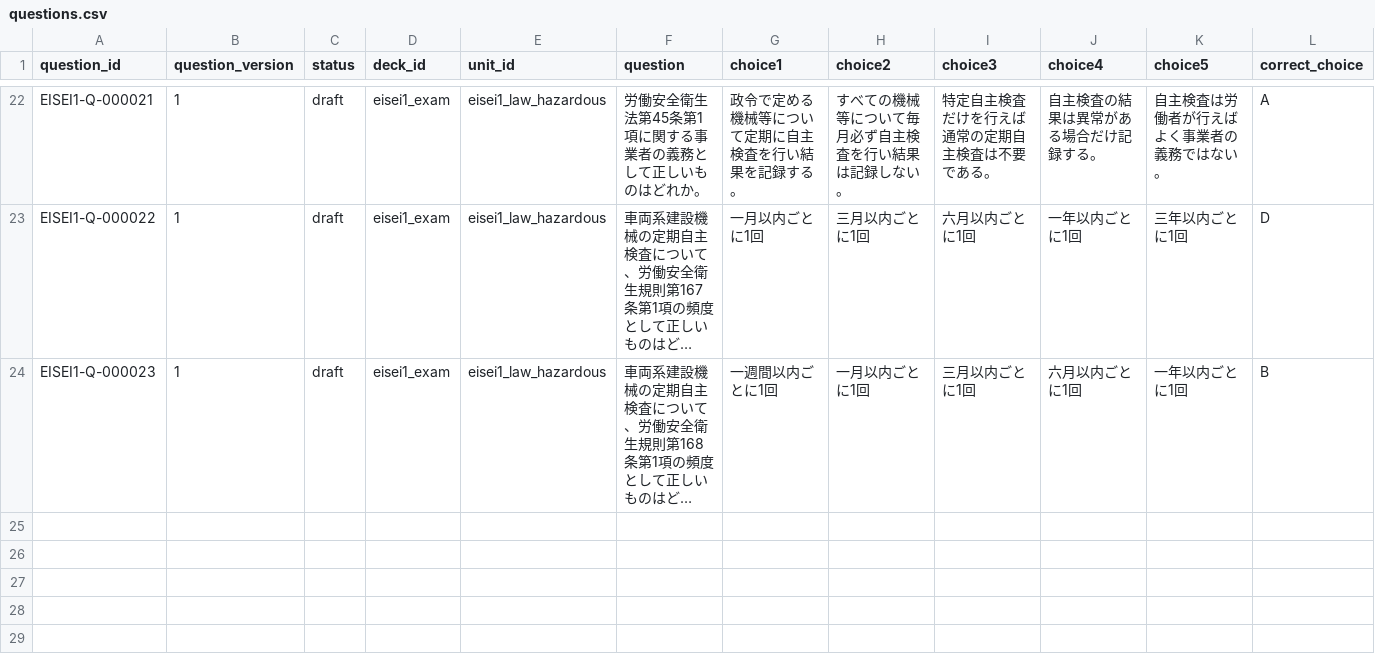
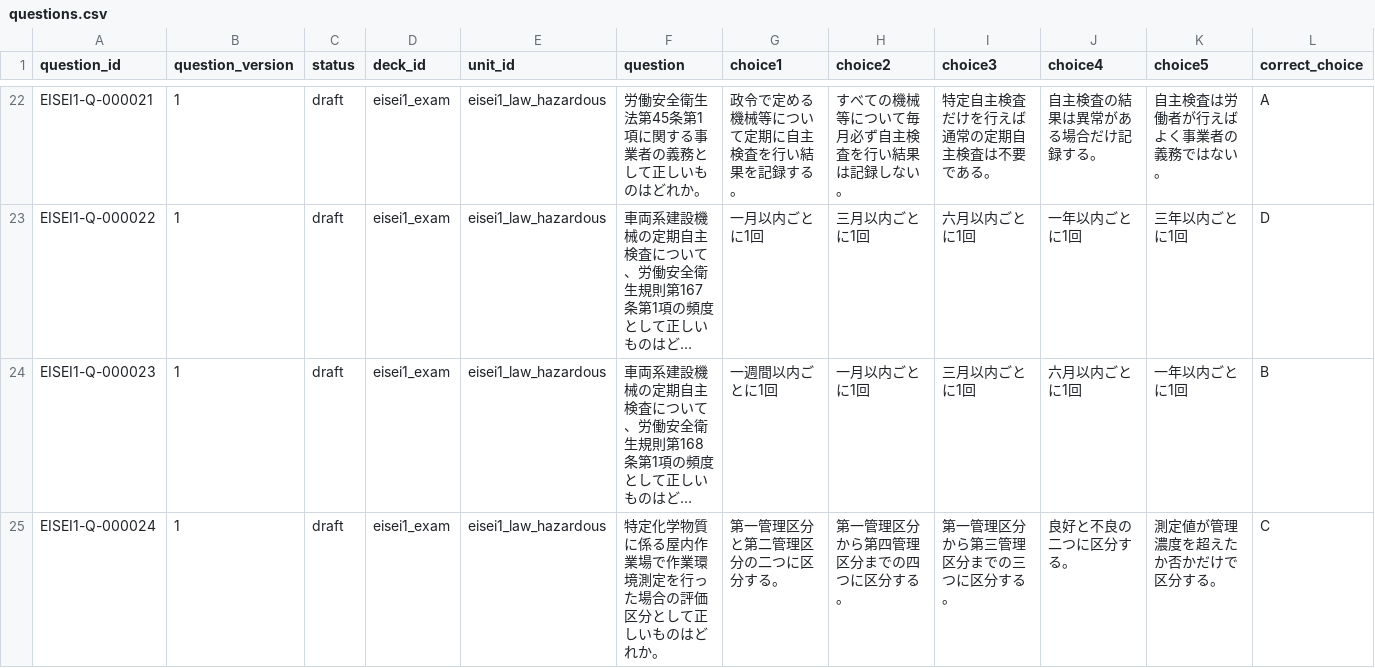
Before and after one commit to Komadeki/health-quiz-app, a CSV file: question_banks/eisei1/authoring/questions.csv, drawn as a sheet; only a part is shown, gaps mark what is left out; long unchanged cells end in …; rows hold the shown columns only; the diff covers the shown part only; the diff names each change by its address in the sheet, - before the commit and + after, or states it on an @@ line.

Commit message:
Integrate Eisei1 B12 verified questions

```diff
--- a/question_banks/eisei1/authoring/questions.csv
+++ b/question_banks/eisei1/authoring/questions.csv
+row 25: EISEI1-Q-000024 | 1 | draft | eisei1_exam | eisei1_law_hazardous | 特定化学物質に係る屋内作業場で作業環境測定を行った場合の評価区分として正しいものはどれか。 | 第一管理区分と第二管理区分の二つに区分する。 | 第一管理区分から第四管理区分までの四つに区分する。 | 第一管理区分から第三管理区分までの三つに区分する。 | 良好と不良の二つに区分する。 | 測定値が管理濃度を超えたか否かだけで区分する。 | C
```
Also changed, not shown: 3 added rows elsewhere in this file, question_banks/eisei1/authoring/batches/batch_012/candidates.csv, question_banks/eisei1/authoring/question_id_registry.csv, 9 other files.
